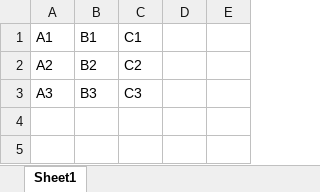
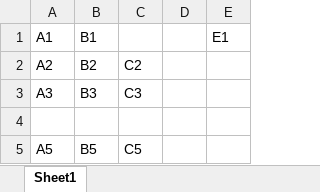
Before and after one commit to Vidya1996/Token1, an Excel workbook: JSEvening/data/Book1.xlsx, sheet Sheet1, drawn as a sheet; values as stored, in another font and other column widths than the file's, no borders; the diff names each change by its address in the sheet, - before the commit and + after, or states it on an @@ line.

```diff
--- a/JSEvening/data/Book1.xlsx (sheet Sheet1)
+++ b/JSEvening/data/Book1.xlsx (sheet Sheet1)
-C1: C1
+C1: (empty)
-E1: (empty)
+E1: E1
+row 4: (empty)
+row 5: A5 | B5 | C5
```
Also changed, not shown: 6 other files.
